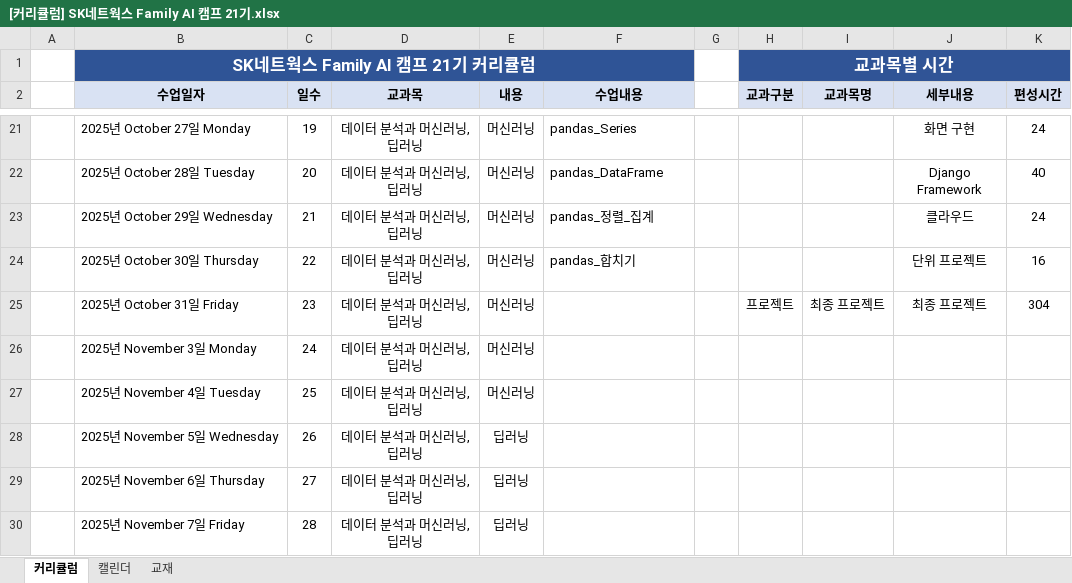
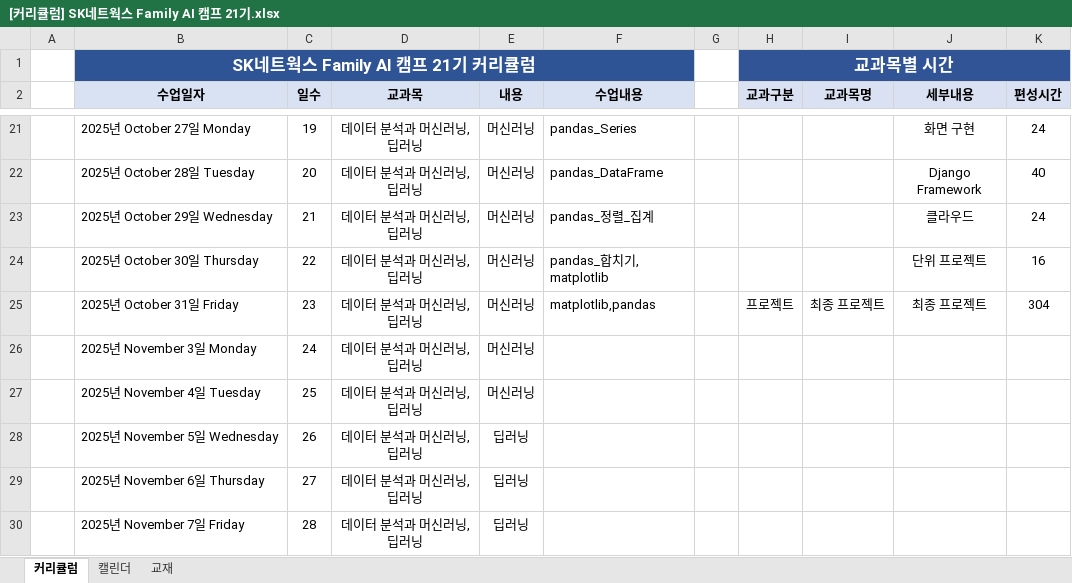
Before and after one commit to shinbat/skn21, an Excel workbook: manage/[커리큘럼] SK네트웍스 Family AI 캠프 21기.xlsx, sheet 커리큘럼, drawn as a sheet; only a part is shown, gaps mark what is left out; values as stored, in another font and other column widths than the file's, no borders; the diff names each change by its address in the sheet, - before the commit and + after, or states it on an @@ line.

```diff
--- a/manage/[커리큘럼] SK네트웍스 Family AI 캠프 21기.xlsx (sheet 커리큘럼)
+++ b/manage/[커리큘럼] SK네트웍스 Family AI 캠프 21기.xlsx (sheet 커리큘럼)
-F24 (수업내용): pandas_합치기
+F24 (수업내용): pandas_합치기, matplotlib
-F25 (수업내용): (empty)
+F25 (수업내용): matplotlib,pandas
```
Also changed, not shown: 20 other files.
